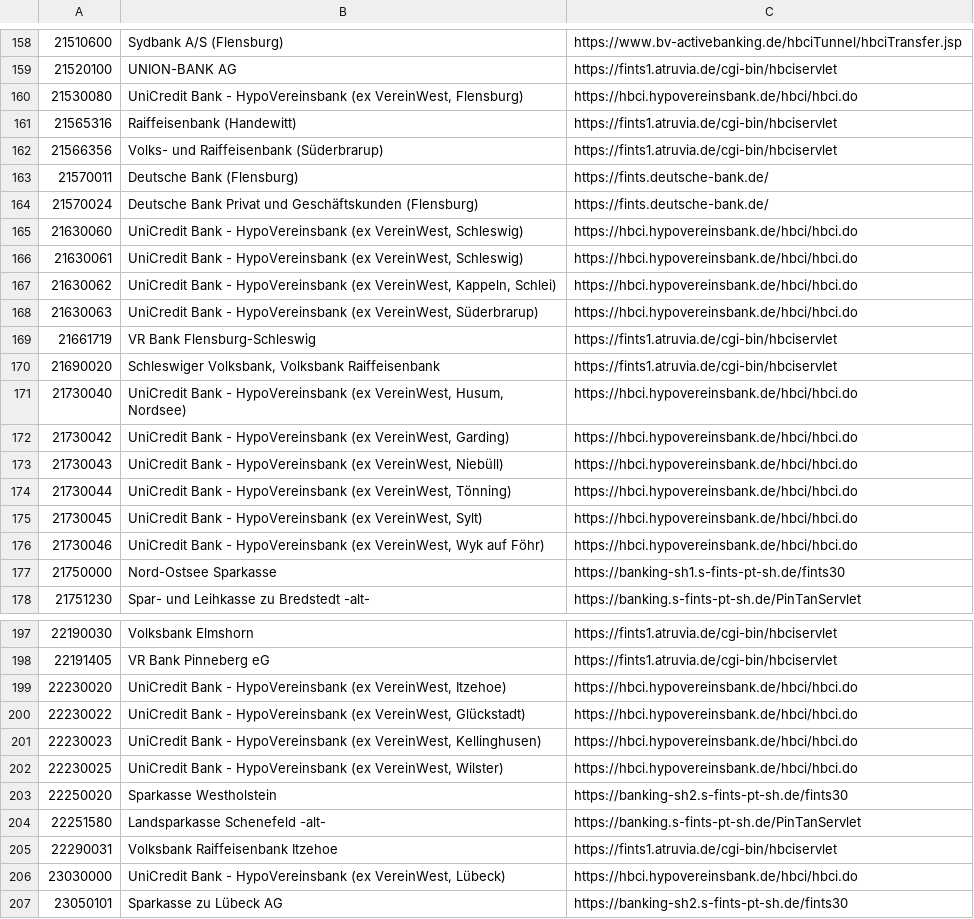
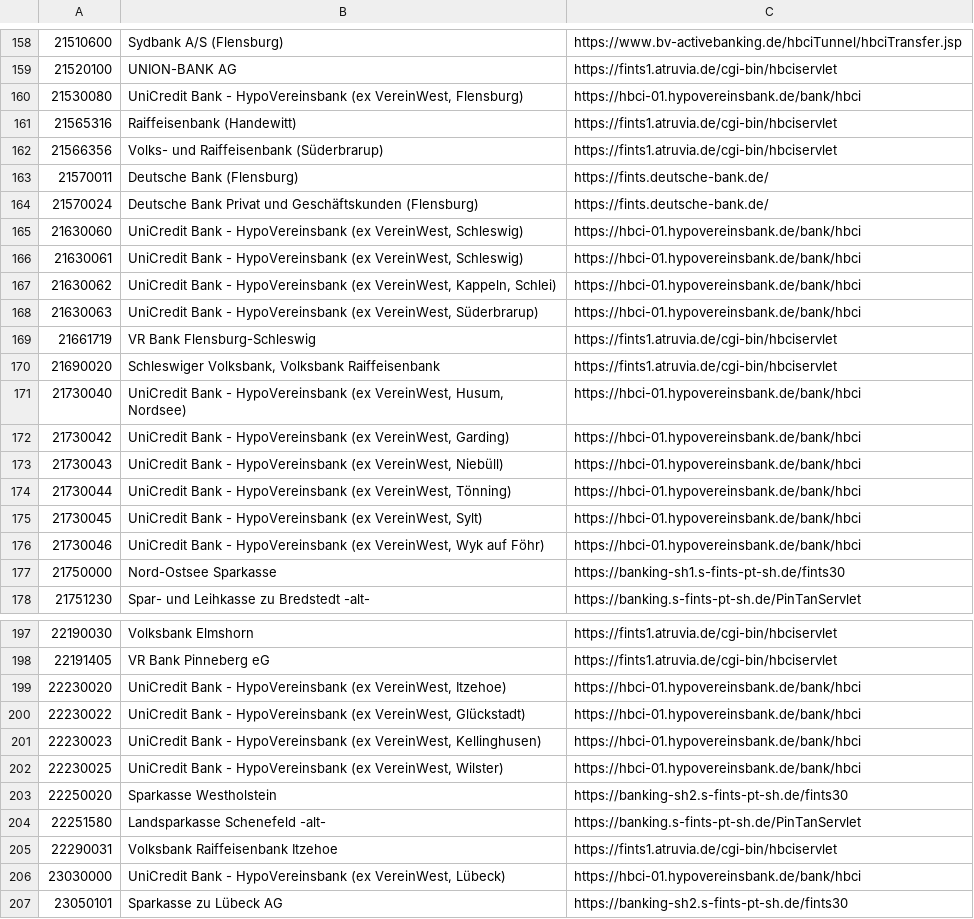
Before and after one commit to GiroCrab/GiroCrab, a TSV file: girocrab-core/data/fints_directory.tsv, drawn as a sheet; only a part is shown, gaps mark what is left out; the diff covers the shown part only.

```diff
--- a/girocrab-core/data/fints_directory.tsv
+++ b/girocrab-core/data/fints_directory.tsv
@@ -159,3 +159,3 @@
 21520100	UNION-BANK AG	https://fints1.atruvia.de/cgi-bin/hbciservlet
-21530080	UniCredit Bank - HypoVereinsbank (ex VereinWest, Flensburg)	https://hbci.hypovereinsbank.de/hbci/hbci.do
+21530080	UniCredit Bank - HypoVereinsbank (ex VereinWest, Flensburg)	https://hbci-01.hypovereinsbank.de/bank/hbci
 21565316	Raiffeisenbank (Handewitt)	https://fints1.atruvia.de/cgi-bin/hbciservlet
@@ -164,14 +164,14 @@
 21570024	Deutsche Bank Privat und Geschäftskunden (Flensburg)	https://fints.deutsche-bank.de/
-21630060	UniCredit Bank - HypoVereinsbank (ex VereinWest, Schleswig)	https://hbci.hypovereinsbank.de/hbci/hbci.do
-21630061	UniCredit Bank - HypoVereinsbank (ex VereinWest, Schleswig)	https://hbci.hypovereinsbank.de/hbci/hbci.do
-21630062	UniCredit Bank - HypoVereinsbank (ex VereinWest, Kappeln, Schlei)	https://hbci.hypovereinsbank.de/hbci/hbci.do
-21630063	UniCredit Bank - HypoVereinsbank (ex VereinWest, Süderbrarup)	https://hbci.hypovereinsbank.de/hbci/hbci.do
+21630060	UniCredit Bank - HypoVereinsbank (ex VereinWest, Schleswig)	https://hbci-01.hypovereinsbank.de/bank/hbci
+21630061	UniCredit Bank - HypoVereinsbank (ex VereinWest, Schleswig)	https://hbci-01.hypovereinsbank.de/bank/hbci
+21630062	UniCredit Bank - HypoVereinsbank (ex VereinWest, Kappeln, Schlei)	https://hbci-01.hypovereinsbank.de/bank/hbci
+21630063	UniCredit Bank - HypoVereinsbank (ex VereinWest, Süderbrarup)	https://hbci-01.hypovereinsbank.de/bank/hbci
 21661719	VR Bank Flensburg-Schleswig	https://fints1.atruvia.de/cgi-bin/hbciservlet
 21690020	Schleswiger Volksbank, Volksbank Raiffeisenbank	https://fints1.atruvia.de/cgi-bin/hbciservlet
-21730040	UniCredit Bank - HypoVereinsbank (ex VereinWest, Husum, Nordsee)	https://hbci.hypovereinsbank.de/hbci/hbci.do
-21730042	UniCredit Bank - HypoVereinsbank (ex VereinWest, Garding)	https://hbci.hypovereinsbank.de/hbci/hbci.do
-21730043	UniCredit Bank - HypoVereinsbank (ex VereinWest, Niebüll)	https://hbci.hypovereinsbank.de/hbci/hbci.do
-21730044	UniCredit Bank - HypoVereinsbank (ex VereinWest, Tönning)	https://hbci.hypovereinsbank.de/hbci/hbci.do
-21730045	UniCredit Bank - HypoVereinsbank (ex VereinWest, Sylt)	https://hbci.hypovereinsbank.de/hbci/hbci.do
-21730046	UniCredit Bank - HypoVereinsbank (ex VereinWest, Wyk auf Föhr)	https://hbci.hypovereinsbank.de/hbci/hbci.do
+21730040	UniCredit Bank - HypoVereinsbank (ex VereinWest, Husum, Nordsee)	https://hbci-01.hypovereinsbank.de/bank/hbci
+21730042	UniCredit Bank - HypoVereinsbank (ex VereinWest, Garding)	https://hbci-01.hypovereinsbank.de/bank/hbci
+21730043	UniCredit Bank - HypoVereinsbank (ex VereinWest, Niebüll)	https://hbci-01.hypovereinsbank.de/bank/hbci
+21730044	UniCredit Bank - HypoVereinsbank (ex VereinWest, Tönning)	https://hbci-01.hypovereinsbank.de/bank/hbci
+21730045	UniCredit Bank - HypoVereinsbank (ex VereinWest, Sylt)	https://hbci-01.hypovereinsbank.de/bank/hbci
+21730046	UniCredit Bank - HypoVereinsbank (ex VereinWest, Wyk auf Föhr)	https://hbci-01.hypovereinsbank.de/bank/hbci
 21750000	Nord-Ostsee Sparkasse	https://banking-sh1.s-fints-pt-sh.de/fints30
@@ -198,6 +198,6 @@
 22191405	VR Bank Pinneberg eG	https://fints1.atruvia.de/cgi-bin/hbciservlet
-22230020	UniCredit Bank - HypoVereinsbank (ex VereinWest, Itzehoe)	https://hbci.hypovereinsbank.de/hbci/hbci.do
-22230022	UniCredit Bank - HypoVereinsbank (ex VereinWest, Glückstadt)	https://hbci.hypovereinsbank.de/hbci/hbci.do
-22230023	UniCredit Bank - HypoVereinsbank (ex VereinWest, Kellinghusen)	https://hbci.hypovereinsbank.de/hbci/hbci.do
-22230025	UniCredit Bank - HypoVereinsbank (ex VereinWest, Wilster)	https://hbci.hypovereinsbank.de/hbci/hbci.do
+22230020	UniCredit Bank - HypoVereinsbank (ex VereinWest, Itzehoe)	https://hbci-01.hypovereinsbank.de/bank/hbci
+22230022	UniCredit Bank - HypoVereinsbank (ex VereinWest, Glückstadt)	https://hbci-01.hypovereinsbank.de/bank/hbci
+22230023	UniCredit Bank - HypoVereinsbank (ex VereinWest, Kellinghusen)	https://hbci-01.hypovereinsbank.de/bank/hbci
+22230025	UniCredit Bank - HypoVereinsbank (ex VereinWest, Wilster)	https://hbci-01.hypovereinsbank.de/bank/hbci
 22250020	Sparkasse Westholstein	https://banking-sh2.s-fints-pt-sh.de/fints30
@@ -205,3 +205,3 @@
 22290031	Volksbank Raiffeisenbank Itzehoe	https://fints1.atruvia.de/cgi-bin/hbciservlet
-23030000	UniCredit Bank - HypoVereinsbank (ex VereinWest, Lübeck)	https://hbci.hypovereinsbank.de/hbci/hbci.do
+23030000	UniCredit Bank - HypoVereinsbank (ex VereinWest, Lübeck)	https://hbci-01.hypovereinsbank.de/bank/hbci
 23050101	Sparkasse zu Lübeck AG	https://banking-sh2.s-fints-pt-sh.de/fints30
```
Also changed, not shown: 2 removed rows and 167 edited cells elsewhere in this file, 2 other files.
